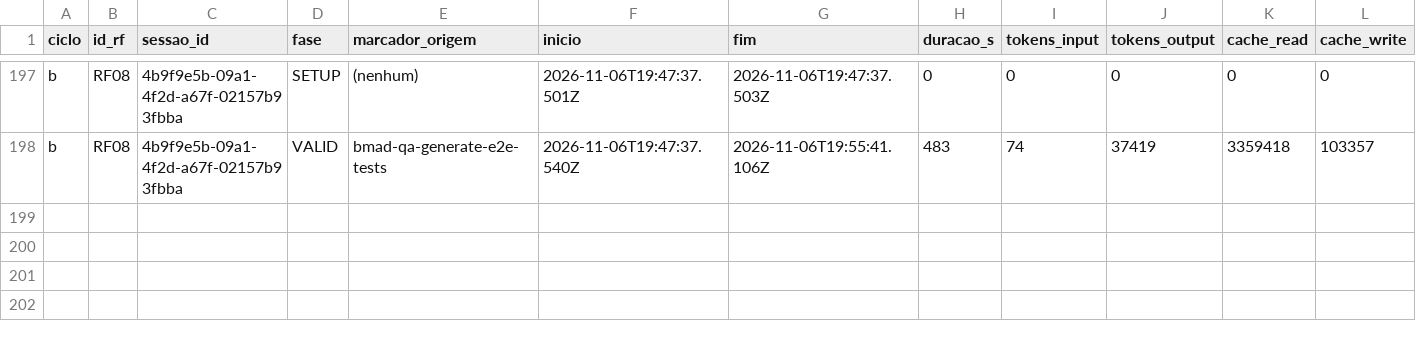
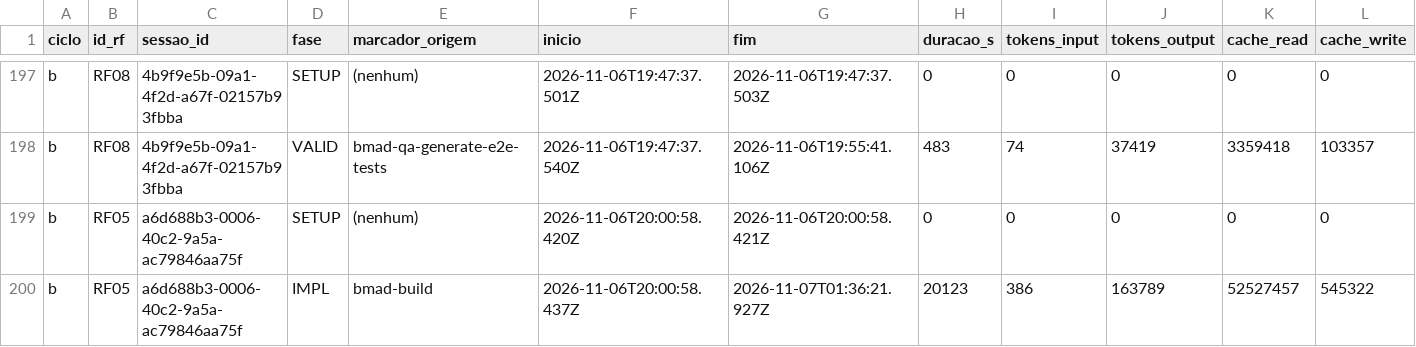
Before and after one commit to WagnerofDuarte/cerne-avaliacao, a CSV file: dados/cicloB/segmentos.csv, drawn as a sheet; only a part is shown, gaps mark what is left out; rows hold the shown columns only; the diff names each change by its address in the sheet, - before the commit and + after, or states it on an @@ line.

Commit message:
Dados ciclo B: RF05, bmad-build story 7.1

```diff
--- a/dados/cicloB/segmentos.csv
+++ b/dados/cicloB/segmentos.csv
+row 199: b | RF05 | a6d688b3-0006-40c2-9a5a-ac79846aa75f | SETUP | (nenhum) | 2026-11-06T20:00:58.420Z | 2026-11-06T20:00:58.421Z | 0 | 0 | 0 | 0 | 0
+row 200: b | RF05 | a6d688b3-0006-40c2-9a5a-ac79846aa75f | IMPL | bmad-build | 2026-11-06T20:00:58.437Z | 2026-11-07T01:36:21.927Z | 20123 | 386 | 163789 | 52527457 | 545322
```
Also changed, not shown: dados/cicloB/revisoes_processo.csv, dados/cicloB/sessoes.csv, 7 other files.
